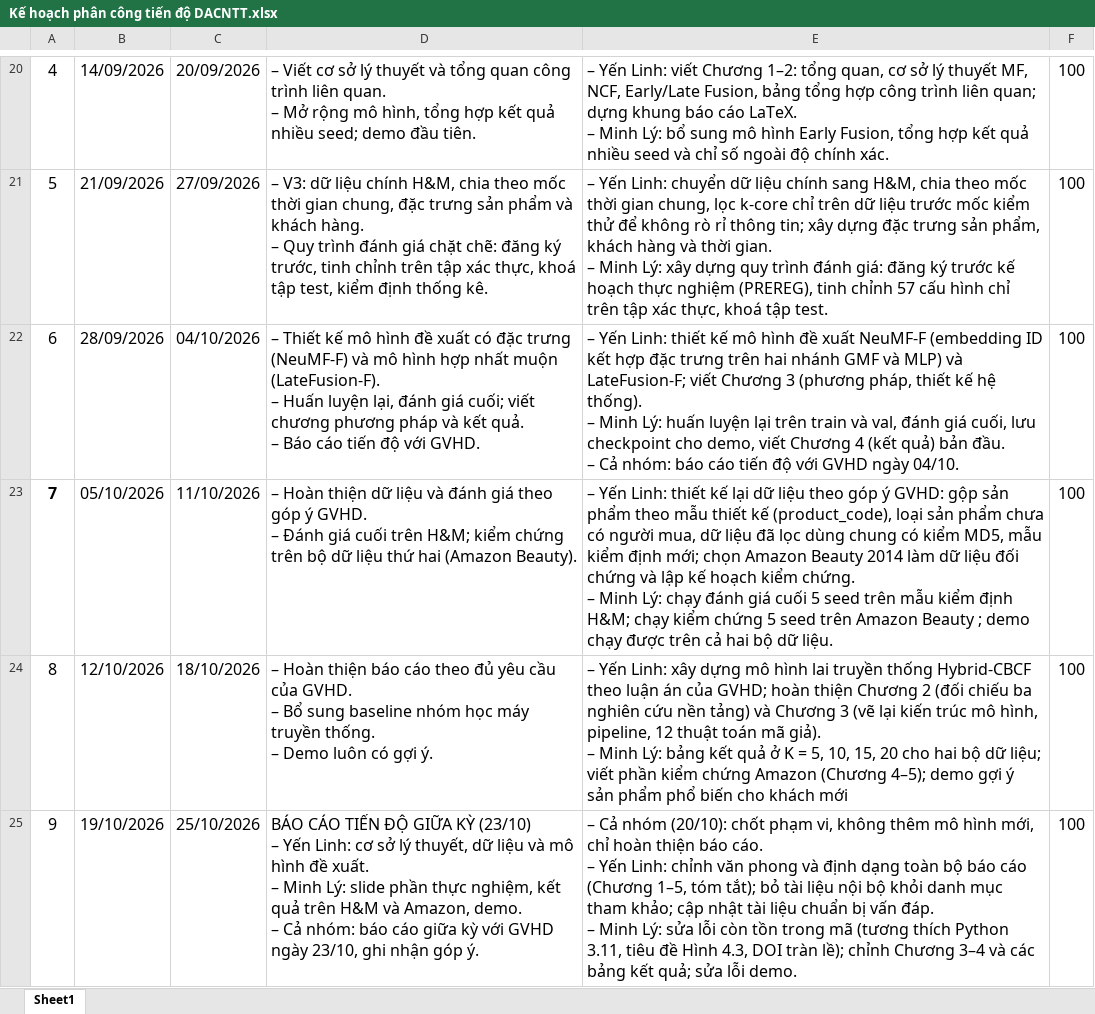
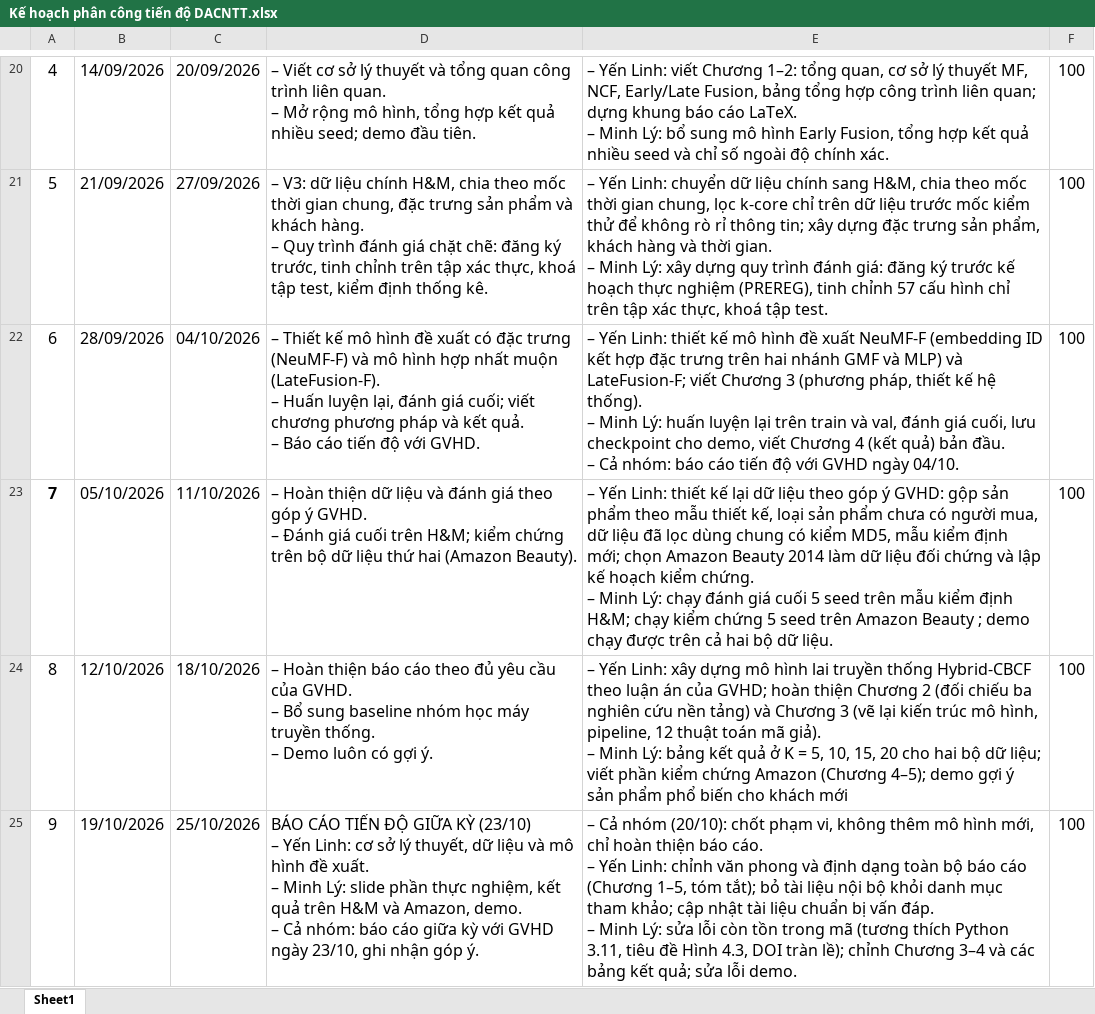
Before and after one commit to sulinh3625/DU-AN-CNTT, an Excel workbook: Kế hoạch phân công tiến độ DACNTT.xlsx, sheet Sheet1, drawn as a sheet; only a part is shown, gaps mark what is left out; values as stored, in another font and other column widths than the file's, no borders; the diff covers the shown part only; the diff names each change by its address in the sheet, - before the commit and + after, or states it on an @@ line.

```diff
--- a/Kế hoạch phân công tiến độ DACNTT.xlsx (sheet Sheet1)
+++ b/Kế hoạch phân công tiến độ DACNTT.xlsx (sheet Sheet1)
-E23: …mẫu thiết kế (product_code), loại sản…
+E23: …mẫu thiết kế, loại sản…
```
Also changed, not shown: 7 edited cells, cell formats and merged cells elsewhere in this sheet.
